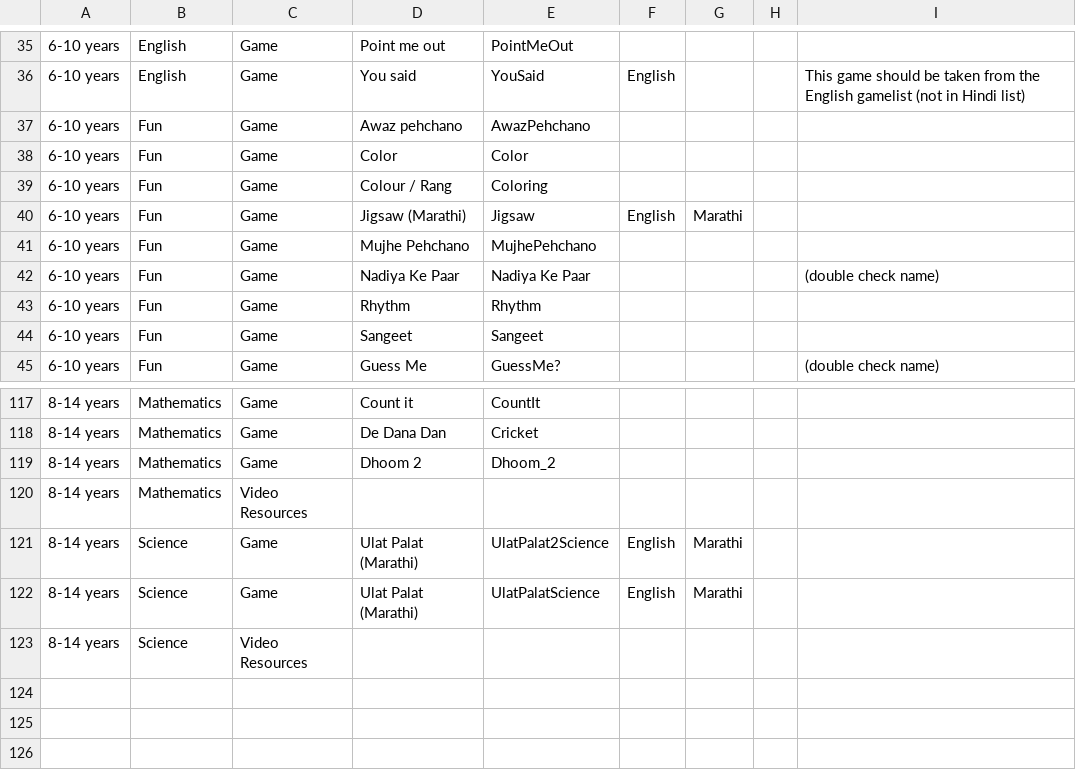
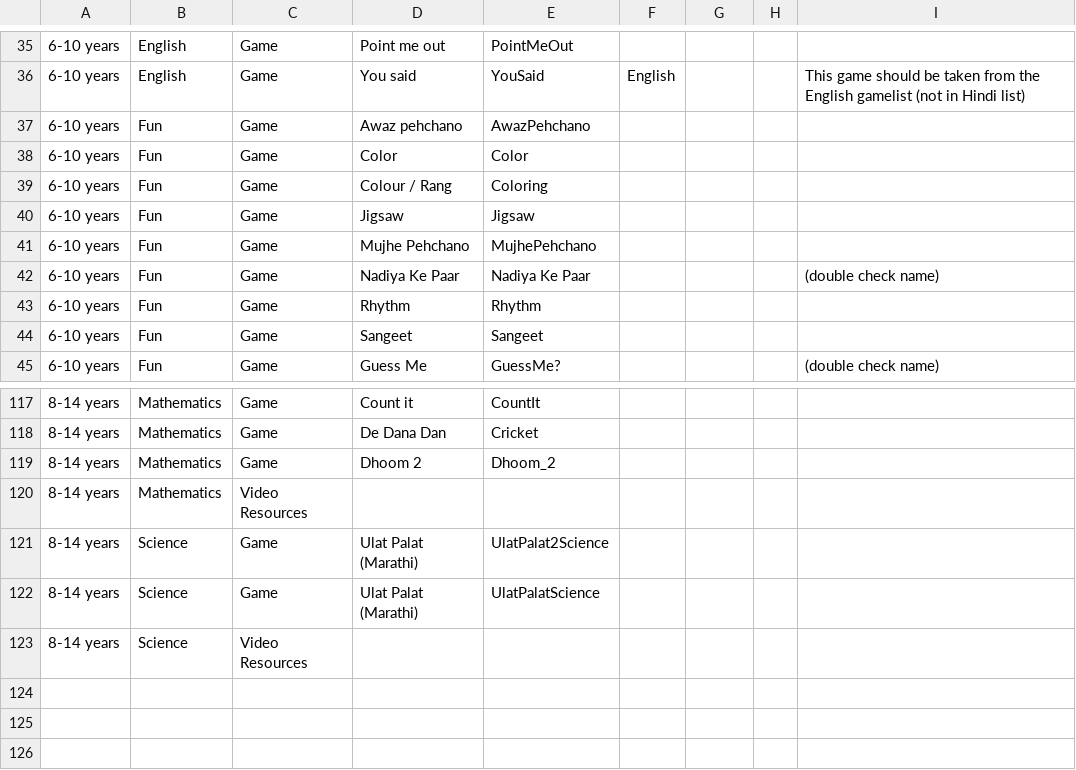
Before and after one commit to learningequality/sushi-chef-pradigi, a CSV file: chefdata/vader/trees/pradigi_structure.csv, drawn as a sheet; only a part is shown, gaps mark what is left out; the diff names each change by its address in the sheet, - before the commit and + after, or states it on an @@ line.

Commit message:
trees from last successful run -- pre SKIP GAME logic

```diff
--- a/chefdata/vader/trees/pradigi_structure.csv
+++ b/chefdata/vader/trees/pradigi_structure.csv
-D40: Jigsaw (Marathi)
+D40: Jigsaw
-F40: English
+F40: (empty)
-G40: Marathi
+G40: (empty)
-F121:F122: English
+F121:F122: (empty)
-G121:G122: Marathi
+G121:G122: (empty)
```
Also changed, not shown: 4 other files.
